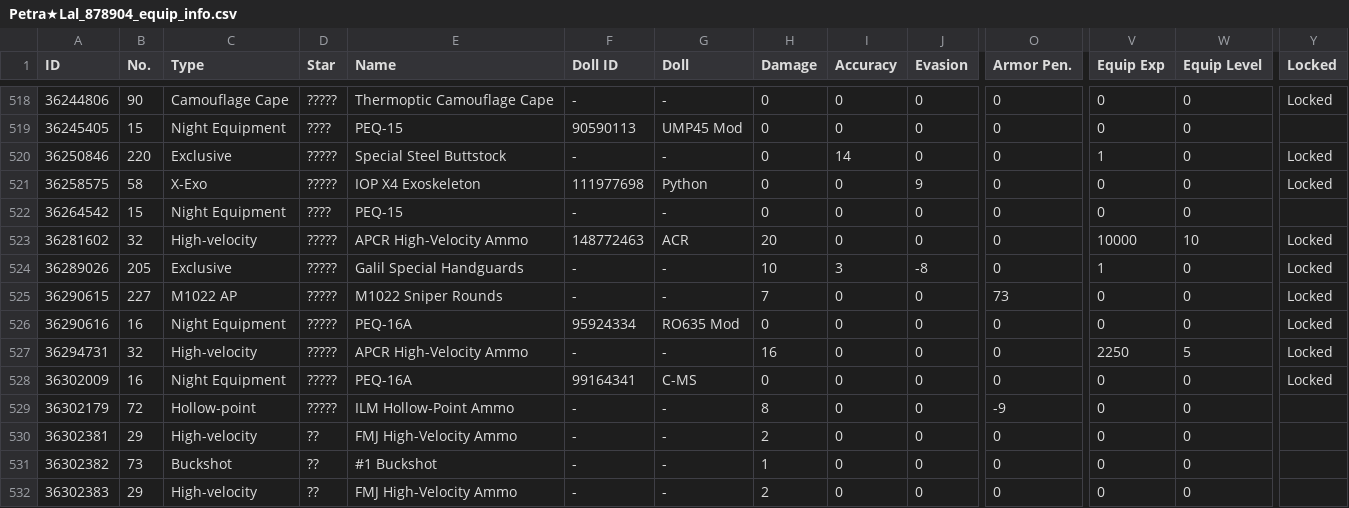
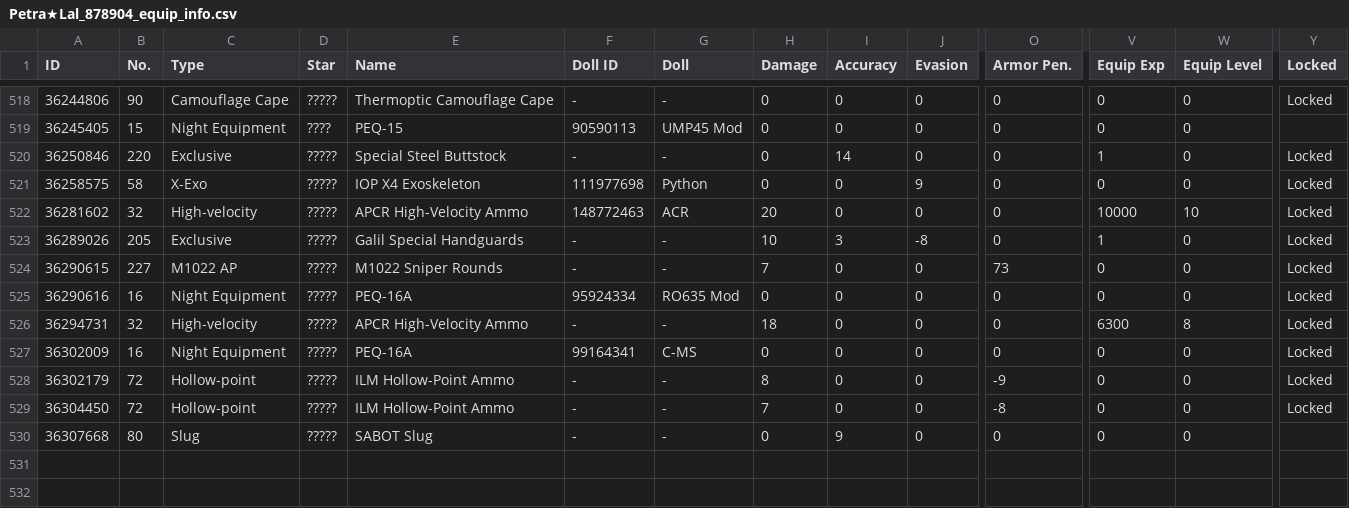
Before and after one commit to TheRealPetraLal/Info, a CSV file: Petra★Lal_878904_equip_info.csv, drawn as a sheet; only a part is shown, gaps mark what is left out; removed rows and columns are numbered as before the commit, all else as after; rows hold the shown columns only; the diff names each change by its address in the sheet, - before the commit and + after, or states it on an @@ line.

```diff
--- a/Petra★Lal_878904_equip_info.csv
+++ b/Petra★Lal_878904_equip_info.csv
-row 522: 36264542 | 15 | Night Equipment | ???? | PEQ-15 | - | - | 0 | 0 | 0 | 0 | 0 | 0
-H526 (Damage): 16
+H526 (Damage): 18
-V526 (Equip Exp): 2250
+V526 (Equip Exp): 6300
-W526 (Equip Level): 5
+W526 (Equip Level): 8
-Y528:Y529 (Locked): (empty)
+Y528:Y529 (Locked): Locked
-A529 (ID): 36302381
+A529 (ID): 36304450
-B529 (No.): 29
+B529 (No.): 72
-C529 (Type): High-velocity
+C529 (Type): Hollow-point
-D529 (Star): ??
+D529 (Star): ?????
-E529 (Name): FMJ High-Velocity Ammo
+E529 (Name): ILM Hollow-Point Ammo
-H529 (Damage): 2
+H529 (Damage): 7
-O529 (Armor Pen.): 0
+O529 (Armor Pen.): -8
-row 531: 36302382 | 73 | Buckshot | ?? | #1 Buckshot | - | - | 1 | 0 | 0 | 0 | 0 | 0
-A530 (ID): 36302383
+A530 (ID): 36307668
-B530 (No.): 29
+B530 (No.): 80
-C530 (Type): High-velocity
+C530 (Type): Slug
-D530 (Star): ??
+D530 (Star): ?????
-E530 (Name): FMJ High-Velocity Ammo
+E530 (Name): SABOT Slug
-H530 (Damage): 2
+H530 (Damage): 0
-I530 (Accuracy): 0
+I530 (Accuracy): 9
```
Also changed, not shown: Petra★Lal_878904__theater_optimize_team.csv, Petra★Lal_878904_coalition_info.csv, 4 other files.
